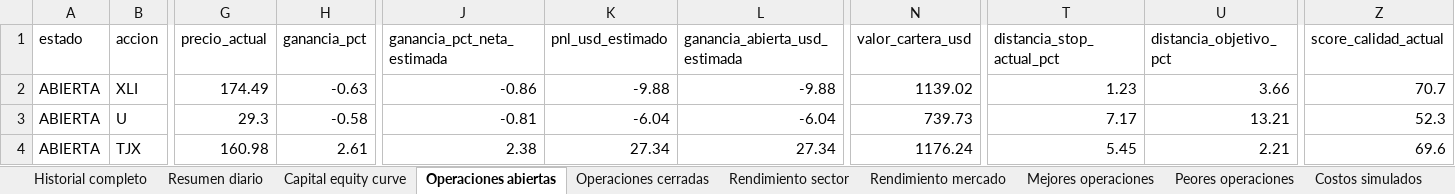
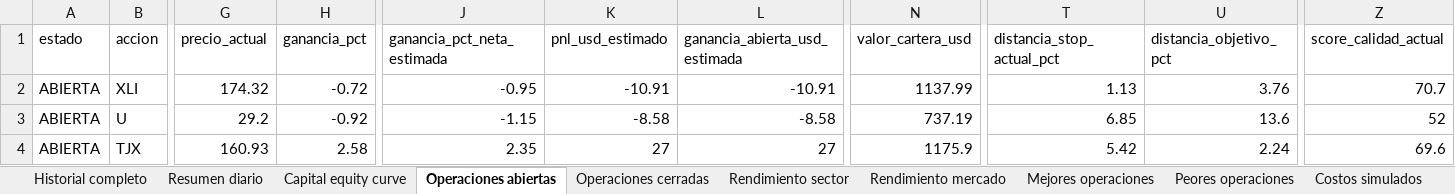
Before and after one commit to davascoj/BOT-ARQv2, an Excel workbook: historial_senales.xlsx, sheet Operaciones abiertas, drawn as a sheet; only a part is shown, gaps mark what is left out; values as stored, in another font and other column widths than the file's, no borders; the diff covers the shown part only; the diff names each change by its address in the sheet, - before the commit and + after, or states it on an @@ line.

```diff
--- a/historial_senales.xlsx (sheet Operaciones abiertas)
+++ b/historial_senales.xlsx (sheet Operaciones abiertas)
-G2 (precio_actual): 174.49
+G2 (precio_actual): 174.32
-H2 (ganancia_pct): -0.63
+H2 (ganancia_pct): -0.72
-J2 (ganancia_pct_neta_estimada): -0.86
+J2 (ganancia_pct_neta_estimada): -0.95
-K2 (pnl_usd_estimado): -9.88
+K2 (pnl_usd_estimado): -10.91
-L2 (ganancia_abierta_usd_estimada): -9.88
+L2 (ganancia_abierta_usd_estimada): -10.91
-N2 (valor_cartera_usd): 1139.02
+N2 (valor_cartera_usd): 1137.99
-T2 (distancia_stop_actual_pct): 1.23
+T2 (distancia_stop_actual_pct): 1.13
-U2 (distancia_objetivo_pct): 3.66
+U2 (distancia_objetivo_pct): 3.76
-G3 (precio_actual): 29.3
+G3 (precio_actual): 29.2
-H3 (ganancia_pct): -0.58
+H3 (ganancia_pct): -0.92
-J3 (ganancia_pct_neta_estimada): -0.81
+J3 (ganancia_pct_neta_estimada): -1.15
-K3 (pnl_usd_estimado): -6.04
+K3 (pnl_usd_estimado): -8.58
-L3 (ganancia_abierta_usd_estimada): -6.04
+L3 (ganancia_abierta_usd_estimada): -8.58
-N3 (valor_cartera_usd): 739.73
+N3 (valor_cartera_usd): 737.19
-T3 (distancia_stop_actual_pct): 7.17
+T3 (distancia_stop_actual_pct): 6.85
-U3 (distancia_objetivo_pct): 13.21
+U3 (distancia_objetivo_pct): 13.6
-Z3 (score_calidad_actual): 52.3
+Z3 (score_calidad_actual): 52
-G4 (precio_actual): 160.98
+G4 (precio_actual): 160.93
-H4 (ganancia_pct): 2.61
+H4 (ganancia_pct): 2.58
-J4 (ganancia_pct_neta_estimada): 2.38
+J4 (ganancia_pct_neta_estimada): 2.35
-K4 (pnl_usd_estimado): 27.34
+K4 (pnl_usd_estimado): 27
-L4 (ganancia_abierta_usd_estimada): 27.34
+L4 (ganancia_abierta_usd_estimada): 27
-N4 (valor_cartera_usd): 1176.24
+N4 (valor_cartera_usd): 1175.9
-T4 (distancia_stop_actual_pct): 5.45
+T4 (distancia_stop_actual_pct): 5.42
-U4 (distancia_objetivo_pct): 2.21
+U4 (distancia_objetivo_pct): 2.24
```
Also changed, not shown: 169 edited cells elsewhere in this sheet, sheet Historial completo, sheet Benchmark SPY QQQ, sheet Resumen diario, sheet Costos simulados, analisis_acciones.xlsx, 2 other files.
